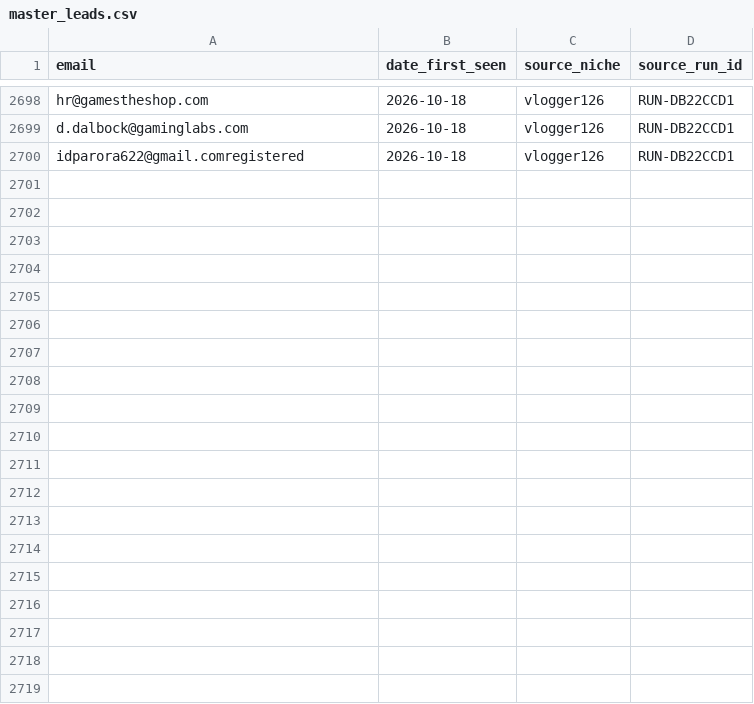
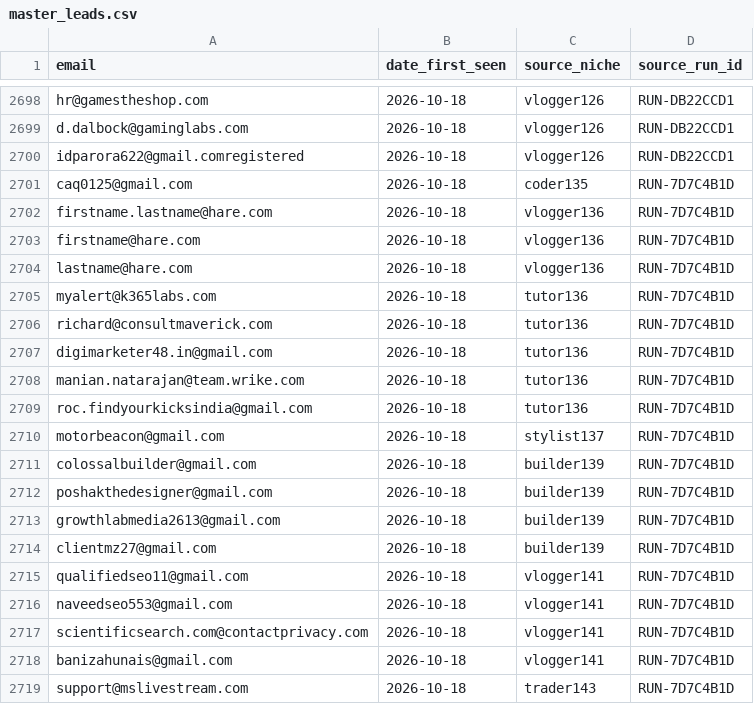
Before and after one commit to ayushdesign4/daily-lead-agent, a CSV file: data/master_leads.csv, drawn as a sheet; only a part is shown, gaps mark what is left out; the diff covers the shown part only.

```diff
--- a/data/master_leads.csv
+++ b/data/master_leads.csv
@@ -2700 +2700,20 @@ d.dalbock@gaminglabs.com,2026-10-18,vlogger126,RUN-DB22CCD1
 idparora622@gmail.comregistered,2026-10-18,vlogger126,RUN-DB22CCD1
+caq0125@gmail.com,2026-10-18,coder135,RUN-7D7C4B1D
+firstname.lastname@hare.com,2026-10-18,vlogger136,RUN-7D7C4B1D
+firstname@hare.com,2026-10-18,vlogger136,RUN-7D7C4B1D
+lastname@hare.com,2026-10-18,vlogger136,RUN-7D7C4B1D
+myalert@k365labs.com,2026-10-18,tutor136,RUN-7D7C4B1D
+richard@consultmaverick.com,2026-10-18,tutor136,RUN-7D7C4B1D
+digimarketer48.in@gmail.com,2026-10-18,tutor136,RUN-7D7C4B1D
+manian.natarajan@team.wrike.com,2026-10-18,tutor136,RUN-7D7C4B1D
+roc.findyourkicksindia@gmail.com,2026-10-18,tutor136,RUN-7D7C4B1D
+motorbeacon@gmail.com,2026-10-18,stylist137,RUN-7D7C4B1D
+colossalbuilder@gmail.com,2026-10-18,builder139,RUN-7D7C4B1D
+poshakthedesigner@gmail.com,2026-10-18,builder139,RUN-7D7C4B1D
+growthlabmedia2613@gmail.com,2026-10-18,builder139,RUN-7D7C4B1D
+clientmz27@gmail.com,2026-10-18,builder139,RUN-7D7C4B1D
+qualifiedseo11@gmail.com,2026-10-18,vlogger141,RUN-7D7C4B1D
+naveedseo553@gmail.com,2026-10-18,vlogger141,RUN-7D7C4B1D
+scientificsearch.com@contactprivacy.com,2026-10-18,vlogger141,RUN-7D7C4B1D
+banizahunais@gmail.com,2026-10-18,vlogger141,RUN-7D7C4B1D
+support@mslivestream.com,2026-10-18,trader143,RUN-7D7C4B1D
```
Also changed, not shown: 11 added rows elsewhere in this file, data/pending_queue.csv, 2 other files.
